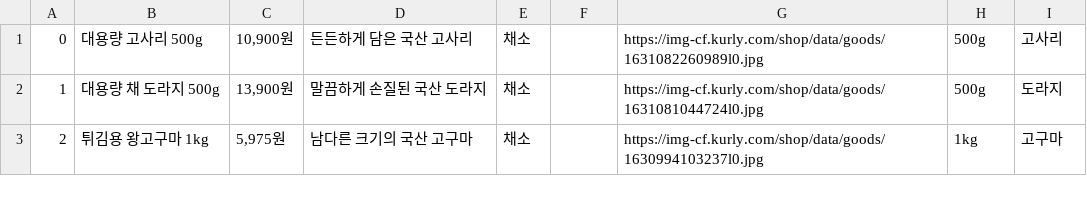
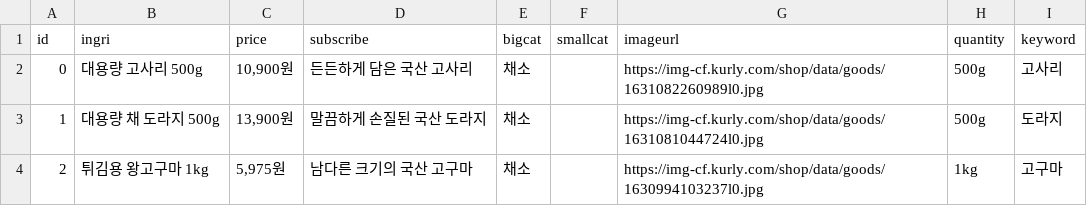
Before and after one commit to Kyehyeok/mcfinalproject, a CSV file: 컬리_식자재_수량+키워드(수정전) - 컬리_식자재_수량+키워드(수정전).csv, drawn as a sheet; only a part is shown; the diff names each change by its address in the sheet, - before the commit and + after, or states it on an @@ line.

Commit message:
pop-up ,change DB and html title,making food_list.html

```diff
--- a/컬리_식자재_수량+키워드(수정전) - 컬리_식자재_수량+키워드(수정전).csv
+++ b/컬리_식자재_수량+키워드(수정전) - 컬리_식자재_수량+키워드(수정전).csv
+row 1: id | ingri | price | subscribe | bigcat | smallcat | imageurl | quantity | keyword
```
Also changed, not shown: 21 other files.
